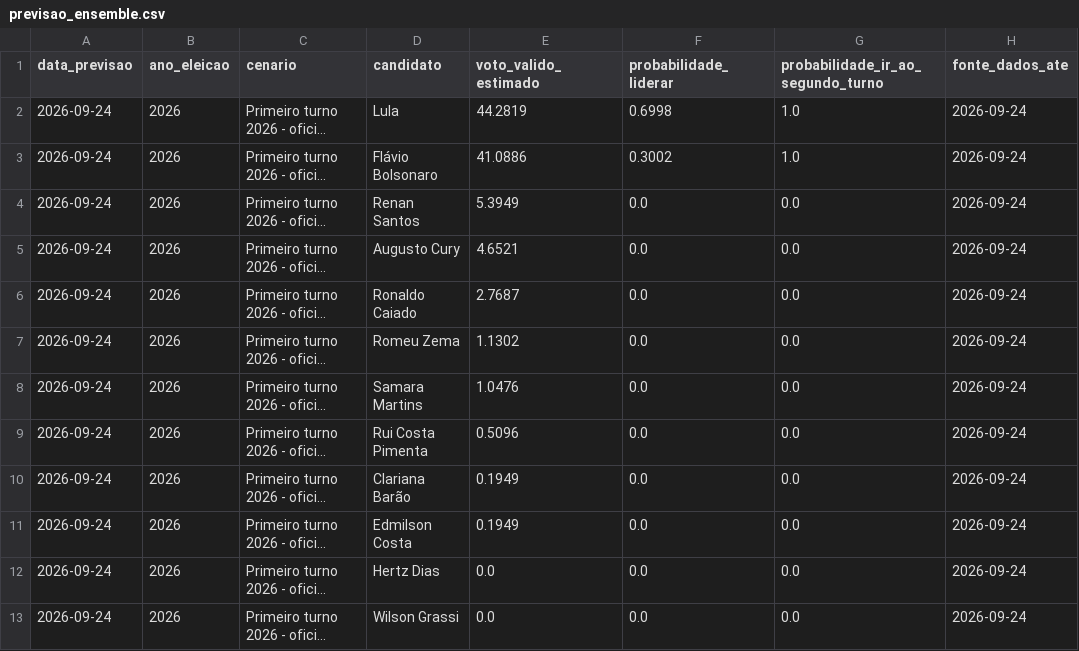
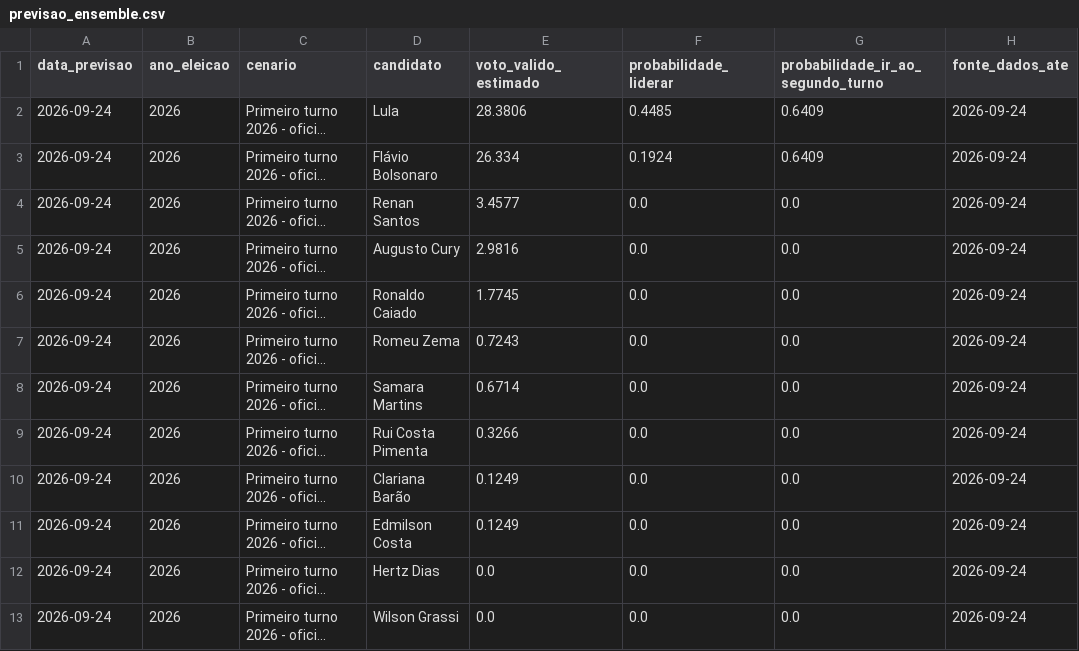
Before and after one commit to matheusassiso/previsao-de-eleicoes, a CSV file: data/processed/previsao_ensemble.csv, drawn as a sheet; only a part is shown; long unchanged cells end in …; the diff names each change by its address in the sheet, - before the commit and + after, or states it on an @@ line.

```diff
--- a/data/processed/previsao_ensemble.csv
+++ b/data/processed/previsao_ensemble.csv
-E2 (voto_valido_estimado): 44.2819
+E2 (voto_valido_estimado): 28.3806
-F2 (probabilidade_liderar): 0.6998
+F2 (probabilidade_liderar): 0.4485
-G2:G3: 1.0
+G2:G3: 0.6409
-E3 (voto_valido_estimado): 41.0886
+E3 (voto_valido_estimado): 26.334
-F3 (probabilidade_liderar): 0.3002
+F3 (probabilidade_liderar): 0.1924
-E4 (voto_valido_estimado): 5.3949
+E4 (voto_valido_estimado): 3.4577
-E5 (voto_valido_estimado): 4.6521
+E5 (voto_valido_estimado): 2.9816
-E6 (voto_valido_estimado): 2.7687
+E6 (voto_valido_estimado): 1.7745
-E7 (voto_valido_estimado): 1.1302
+E7 (voto_valido_estimado): 0.7243
-E8 (voto_valido_estimado): 1.0476
+E8 (voto_valido_estimado): 0.6714
-E9 (voto_valido_estimado): 0.5096
+E9 (voto_valido_estimado): 0.3266
-E10:E11 (voto_valido_estimado): 0.1949
+E10:E11 (voto_valido_estimado): 0.1249
```
Also changed, not shown: data/processed/backtest_modelos.csv, data/processed/modelos_status.csv, 17 other files.
